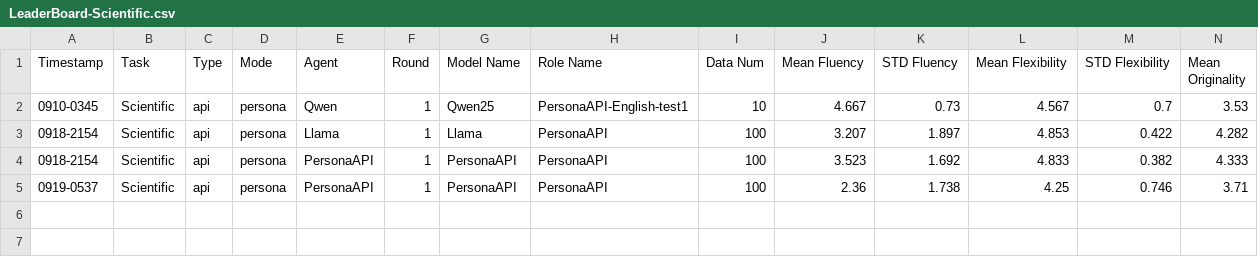
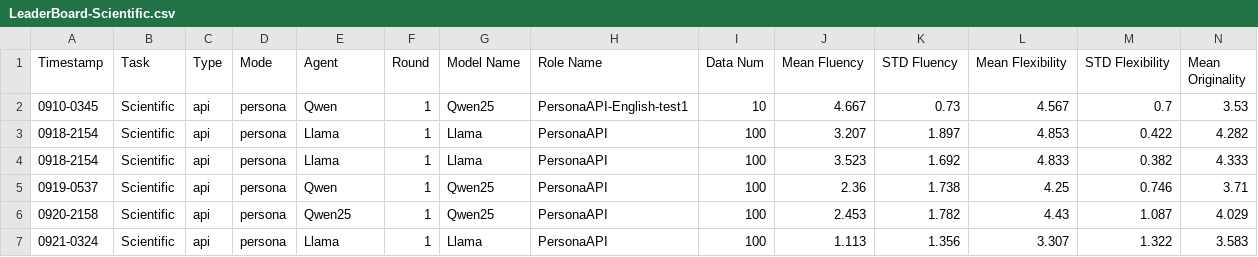
Before and after one commit to Bai1026/LLM_Persona, a CSV file: LLM-Discussion/Results/LeaderBoard/LeaderBoard-Scientific.csv, drawn as a sheet; only a part is shown; rows hold the shown columns only; the diff names each change by its address in the sheet, - before the commit and + after, or states it on an @@ line.

```diff
--- a/LLM-Discussion/Results/LeaderBoard/LeaderBoard-Scientific.csv
+++ b/LLM-Discussion/Results/LeaderBoard/LeaderBoard-Scientific.csv
-E4 (Agent): PersonaAPI
+E4 (Agent): Llama
-G4 (Model Name): PersonaAPI
+G4 (Model Name): Llama
-E5 (Agent): PersonaAPI
+E5 (Agent): Qwen
-G5 (Model Name): PersonaAPI
+G5 (Model Name): Qwen25
+row 6: 0920-2158 | Scientific | api | persona | Qwen25 | 1 | Qwen25 | PersonaAPI | 100 | 2.453 | 1.782 | 4.43 | 1.087 | 4.029
+row 7: 0921-0324 | Scientific | api | persona | Llama | 1 | Llama | PersonaAPI | 100 | 1.113 | 1.356 | 3.307 | 1.322 | 3.583
```
Also changed, not shown: LLM-Discussion/Results/LeaderBoard/LeaderBoard-Instances.csv, LLM-Discussion/Results/LeaderBoard/LeaderBoard-Similarities.csv, 41 other files.
